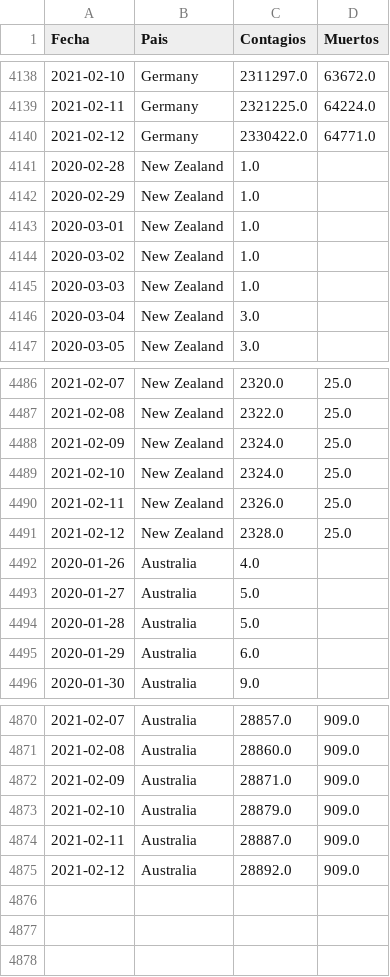
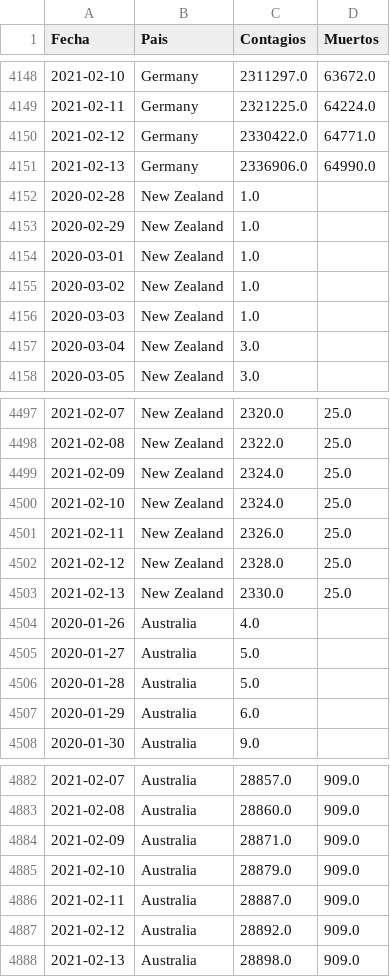
Before and after one commit to LoretoSanchez/Covid19, a CSV file: paises2.csv, drawn as a sheet; only a part is shown, gaps mark what is left out; the diff covers the shown part only; the diff names each change by its address in the sheet, - before the commit and + after, or states it on an @@ line.

```diff
--- a/paises2.csv
+++ b/paises2.csv
+row 4151: 2021-02-13 | Germany | 2336906.0 | 64990.0
+row 4503: 2021-02-13 | New Zealand | 2330.0 | 25.0
+row 4888: 2021-02-13 | Australia | 28898.0 | 909.0
```
Also changed, not shown: 10 added rows elsewhere in this file, paises.csv.
